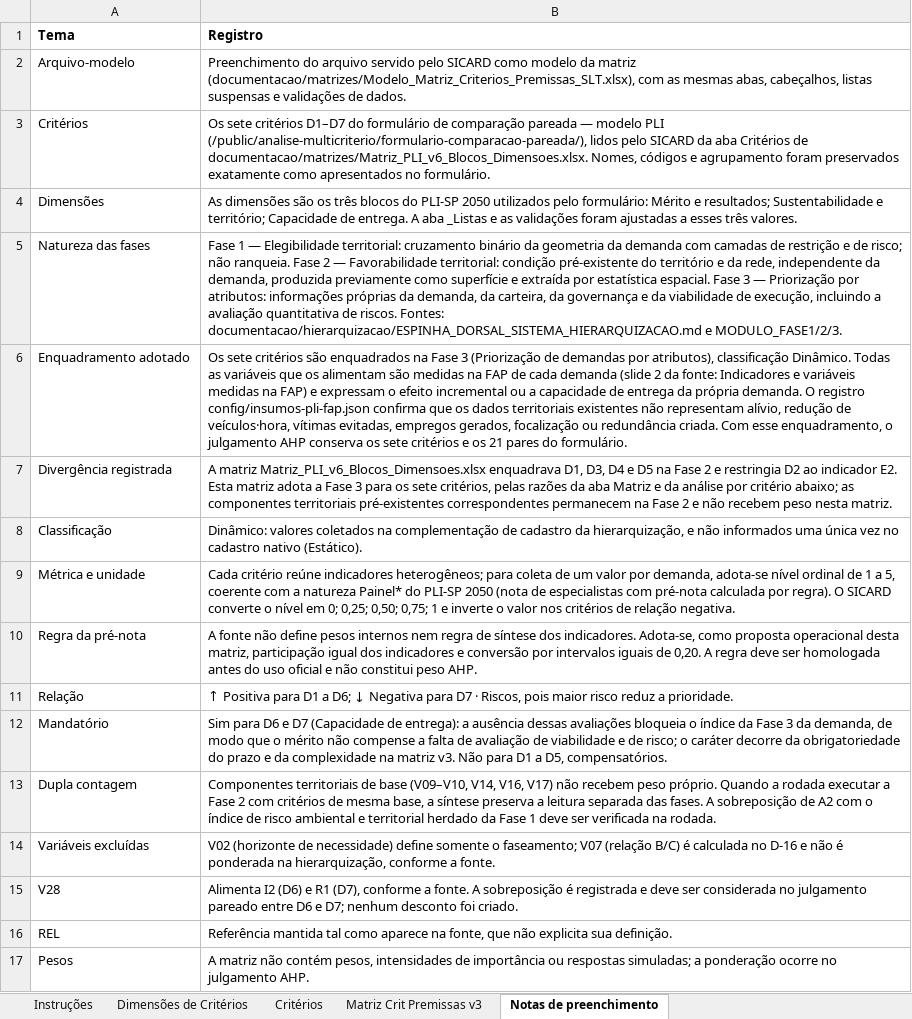
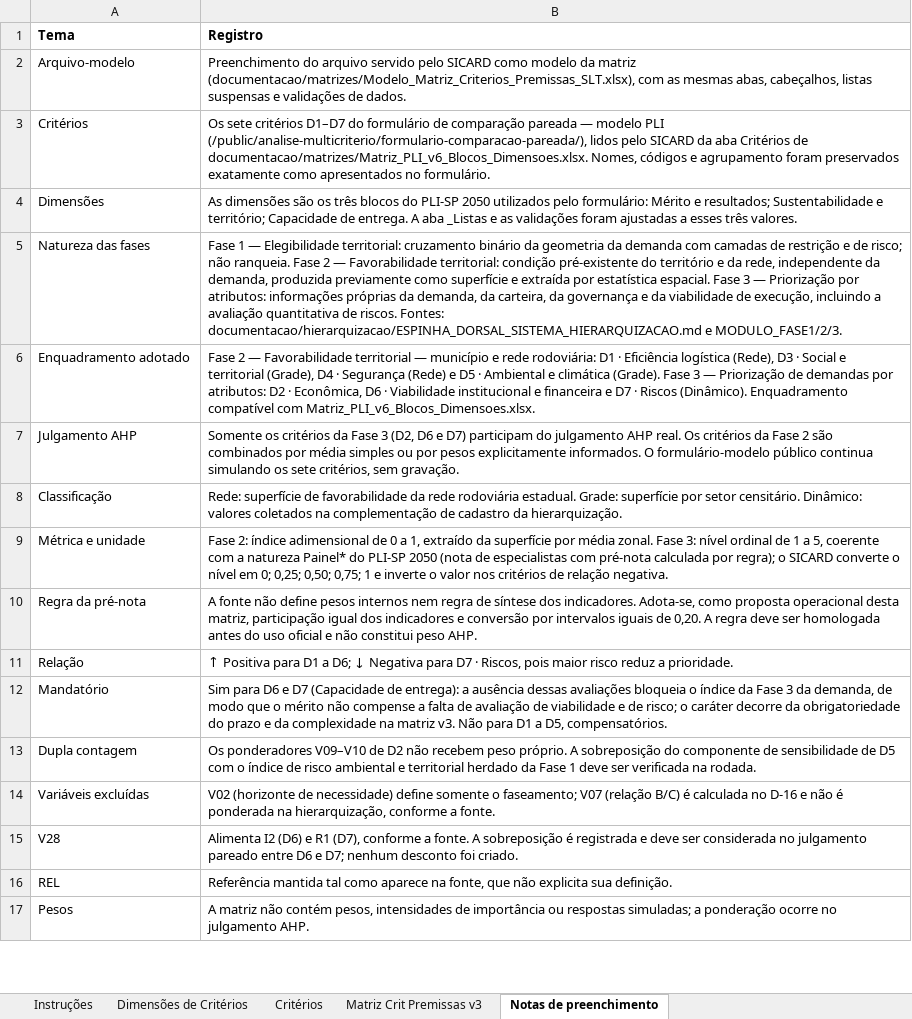
Before and after one commit to vpcapanema/sad_slt, an Excel workbook: documentacao/matrizes/Matriz_Criterios_Premissas_PLI-SP_2050_D1-D7.xlsx, sheet Notas de preenchimento, drawn as a sheet; only a part is shown; values as stored, in another font and other column widths than the file's, no borders; removed rows and columns are numbered as before the commit, all else as after; the diff covers the shown part only; the diff names each change by its address in the sheet, - before the commit and + after, or states it on an @@ line.

Commit message:
chore: atualizacao SICARD 2026-11-04 04:40

```diff
--- a/documentacao/matrizes/Matriz_Criterios_Premissas_PLI-SP_2050_D1-D7.xlsx (sheet Notas de preenchimento)
+++ b/documentacao/matrizes/Matriz_Criterios_Premissas_PLI-SP_2050_D1-D7.xlsx (sheet Notas de preenchimento)
-B6 (Registro): Os sete critérios são enquadrados na Fase 3 (Priorização de demandas por atributos), classificação Dinâmico. Todas as variáveis que os alimentam são medidas na FAP de cada demanda (slide 2 da fonte: Indicadores e variáveis medidas na FAP) e expressam o efeito incremental ou a capacidade de entrega da própria demanda. O registro config/insumos-pli-fap.json confirma que os dados territoriais existentes não representam alívio, redução de veículos·hora, vítimas evitadas, empregos gerados, focalização ou redundância criada. Com esse enquadramento, o julgamento AHP conserva os sete critérios e os 21 pares do formulário.
+B6 (Registro): Fase 2 — Favorabilidade territorial — município e rede rodoviária: D1 · Eficiência logística (Rede), D3 · Social e territorial (Grade), D4 · Segurança (Rede) e D5 · Ambiental e climática (Grade). Fase 3 — Priorização de demandas por atributos: D2 · Econômica, D6 · Viabilidade institucional e financeira e D7 · Riscos (Dinâmico). Enquadramento compatível com Matriz_PLI_v6_Blocos_Dimensoes.xlsx.
-row 7: Divergência registrada | A matriz Matriz_PLI_v6_Blocos_Dimensoes.xlsx enquadrava D1, D3, D4 e D5 na Fase 2 e restringia D2 ao indicador E2. Esta matriz adota a Fase 3 para os sete critérios, pelas razões da aba Matriz e da análise por critério abaixo; as componentes territoriais pré-existentes correspondentes permanecem na Fase 2 e não recebem peso nesta matriz.
+row 7: Julgamento AHP | Somente os critérios da Fase 3 (D2, D6 e D7) participam do julgamento AHP real. Os critérios da Fase 2 são combinados por média simples ou por pesos explicitamente informados. O formulário-modelo público continua simulando os sete critérios, sem gravação.
-B8 (Registro): Dinâmico: valores coletados na complementação de cadastro da hierarquização, e não informados uma única vez no cadastro nativo (Estático).
+B8 (Registro): Rede: superfície de favorabilidade da rede rodoviária estadual. Grade: superfície por setor censitário. Dinâmico: valores coletados na complementação de cadastro da hierarquização.
-B9 (Registro): Cada critério reúne indicadores heterogêneos; para coleta de um valor por demanda, adota-se nível ordinal de 1 a 5, coerente com a natureza Painel* do PLI-SP 2050 (nota de especialistas com pré-nota calculada por regra). O SICARD converte…
+B9 (Registro): Fase 2: índice adimensional de 0 a 1, extraído da superfície por média zonal. Fase 3: nível ordinal de 1 a 5, coerente com a natureza Painel* do PLI-SP 2050 (nota de especialistas com pré-nota calculada por regra); o SICARD converte…
-B13 (Registro): Componentes territoriais de base (V09–V10, V14, V16, V17) não recebem peso próprio. Quando a rodada executar a Fase 2 com critérios de mesma base, a síntese preserva a leitura separada das fases. A sobreposição de A2 com o…
+B13 (Registro): Os ponderadores V09–V10 de D2 não recebem peso próprio. A sobreposição do componente de sensibilidade de D5 com o…
```
Also changed, not shown: 5 edited cells elsewhere in this sheet, sheet Matriz Crit Premissas v3, 4 other files.
